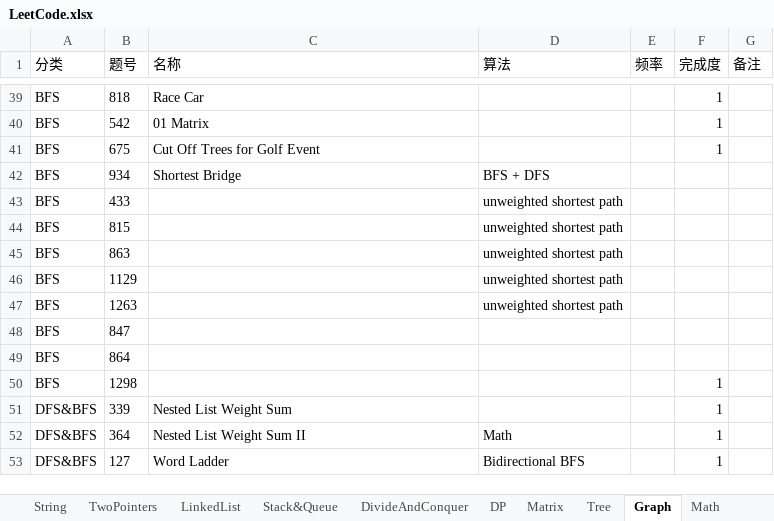
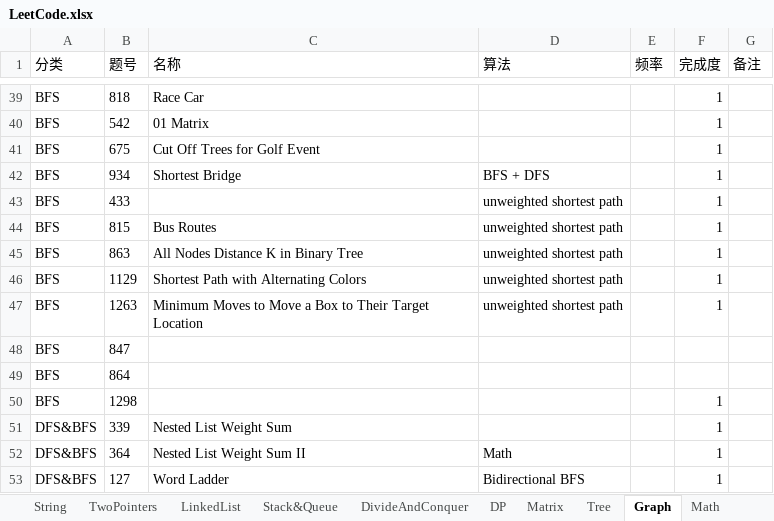
Before and after one commit to csy99/Leetcode, an Excel workbook: LeetCode.xlsx, sheet Graph, drawn as a sheet; only a part is shown, gaps mark what is left out; values as stored, in another font and other column widths than the file's, no borders; the diff names each change by its address in the sheet, - before the commit and + after, or states it on an @@ line.

```diff
--- a/LeetCode.xlsx (sheet Graph)
+++ b/LeetCode.xlsx (sheet Graph)
-F42:F47 (完成度): (empty)
+F42:F47 (完成度): 1
-C44 (名称): (empty)
+C44 (名称): Bus Routes
-C45 (名称): (empty)
+C45 (名称): All Nodes Distance K in Binary Tree
-C46 (名称): (empty)
+C46 (名称): Shortest Path with Alternating Colors
-C47 (名称): (empty)
+C47 (名称): Minimum Moves to Move a Box to Their Target Location
```
Also changed, not shown: sheet DP, sheet TwoPointers, sheet Tree.
